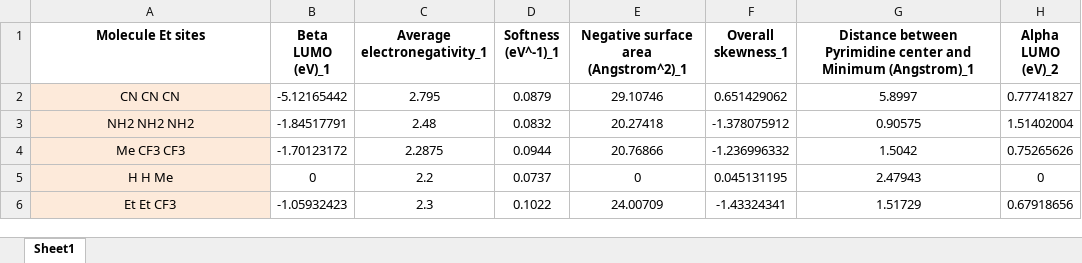
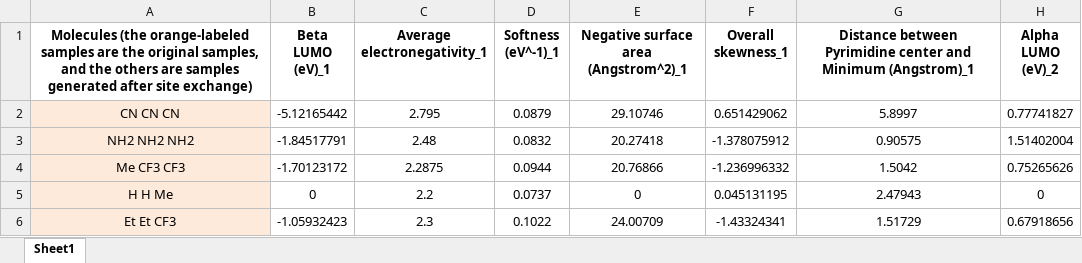
Before and after one commit to Gremelody/intelligent-molecular-skeleton-design, an Excel workbook: CPyr/Barrier-final dataset.xlsx, sheet Sheet1, drawn as a sheet; only a part is shown; values as stored, in another font and other column widths than the file's, no borders; the diff names each change by its address in the sheet, - before the commit and + after, or states it on an @@ line.

```diff
--- a/CPyr/Barrier-final dataset.xlsx (sheet Sheet1)
+++ b/CPyr/Barrier-final dataset.xlsx (sheet Sheet1)
-A1: Molecule Et sites
+A1: Molecules (the orange-labeled samples are the original samples, and the others are samples generated after site exchange)
```
Also changed, not shown: CPyr/Gap-final dataset.xlsx, CPyr/Original dataset.xlsx.
